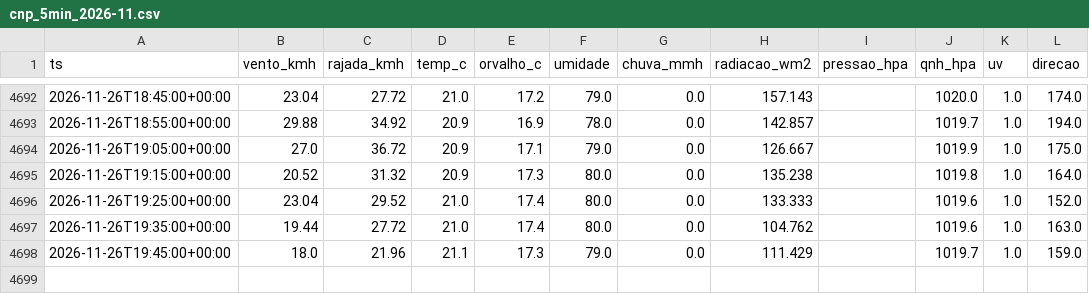
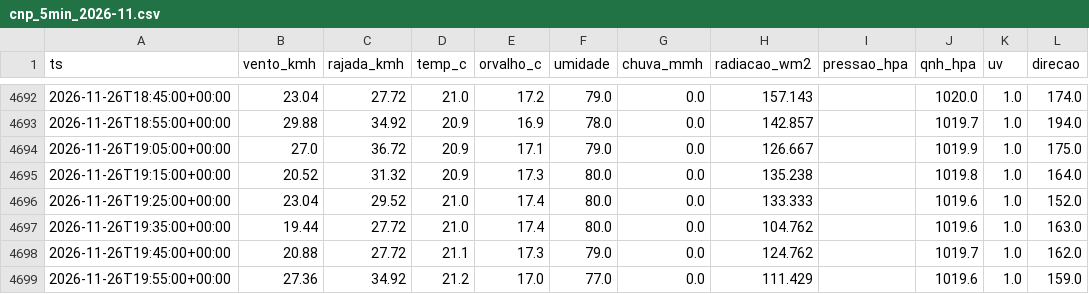
Before and after one commit to fernandoliveiraf-sudo/previsao-cnp-boituva, a CSV file: dados/cnp_5min_2026-11.csv, drawn as a sheet; only a part is shown, gaps mark what is left out.

```diff
--- a/dados/cnp_5min_2026-11.csv
+++ b/dados/cnp_5min_2026-11.csv
@@ -4697,2 +4697,3 @@ ts,vento_kmh,rajada_kmh,temp_c,orvalho_c,umidade,chuva_mmh,radiacao_wm2,pressao_
 2026-11-26T19:35:00+00:00,19.44,27.72,21.0,17.4,80.0,0.0,104.762,,1019.6,1.0,163.0
-2026-11-26T19:45:00+00:00,18.0,21.96,21.1,17.3,79.0,0.0,111.429,,1019.7,1.0,159.0
+2026-11-26T19:45:00+00:00,20.88,27.72,21.1,17.3,79.0,0.0,124.762,,1019.7,1.0,162.0
+2026-11-26T19:55:00+00:00,27.36,34.92,21.2,17.0,77.0,0.0,111.429,,1019.6,1.0,159.0
```
Also changed, not shown: 1 other file.
